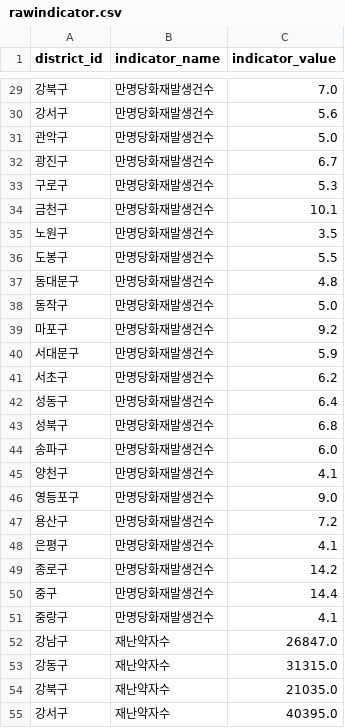
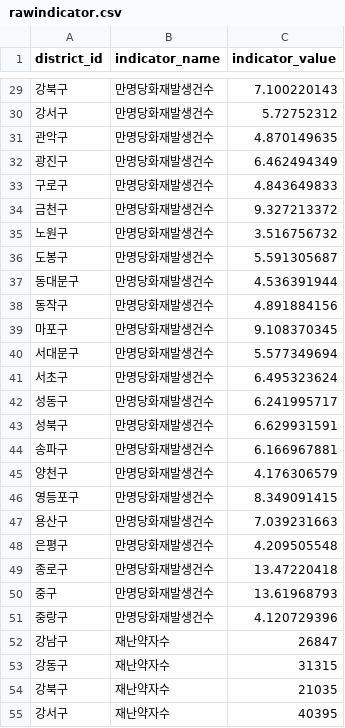
Before and after one commit to pxibvaw/OSS_9, a CSV file: realheatmap/app/data/rawindicator.csv, drawn as a sheet; only a part is shown, gaps mark what is left out; the diff covers the shown part only.

```diff
--- a/realheatmap/app/data/rawindicator.csv
+++ b/realheatmap/app/data/rawindicator.csv
@@ -29,27 +29,27 @@ district_id,indicator_name,indicator_value
-강북구,만명당화재발생건수,7.0
-강서구,만명당화재발생건수,5.6
-관악구,만명당화재발생건수,5.0
-광진구,만명당화재발생건수,6.7
-구로구,만명당화재발생건수,5.3
-금천구,만명당화재발생건수,10.1
-노원구,만명당화재발생건수,3.5
-도봉구,만명당화재발생건수,5.5
-동대문구,만명당화재발생건수,4.8
-동작구,만명당화재발생건수,5.0
-마포구,만명당화재발생건수,9.2
-서대문구,만명당화재발생건수,5.9
-서초구,만명당화재발생건수,6.2
-성동구,만명당화재발생건수,6.4
-성북구,만명당화재발생건수,6.8
-송파구,만명당화재발생건수,6.0
-양천구,만명당화재발생건수,4.1
-영등포구,만명당화재발생건수,9.0
-용산구,만명당화재발생건수,7.2
-은평구,만명당화재발생건수,4.1
-종로구,만명당화재발생건수,14.2
-중구,만명당화재발생건수,14.4
-중랑구,만명당화재발생건수,4.1
-강남구,재난약자수,26847.0
-강동구,재난약자수,31315.0
-강북구,재난약자수,21035.0
-강서구,재난약자수,40395.0
+강북구,만명당화재발생건수,7.100220143
+강서구,만명당화재발생건수,5.72752312
+관악구,만명당화재발생건수,4.870149635
+광진구,만명당화재발생건수,6.462494349
+구로구,만명당화재발생건수,4.843649833
+금천구,만명당화재발생건수,9.327213372
+노원구,만명당화재발생건수,3.516756732
+도봉구,만명당화재발생건수,5.591305687
+동대문구,만명당화재발생건수,4.536391944
+동작구,만명당화재발생건수,4.891884156
+마포구,만명당화재발생건수,9.108370345
+서대문구,만명당화재발생건수,5.577349694
+서초구,만명당화재발생건수,6.495323624
+성동구,만명당화재발생건수,6.241995717
+성북구,만명당화재발생건수,6.629931591
+송파구,만명당화재발생건수,6.166967881
+양천구,만명당화재발생건수,4.176306579
+영등포구,만명당화재발생건수,8.349091415
+용산구,만명당화재발생건수,7.039231663
+은평구,만명당화재발생건수,4.209505548
+종로구,만명당화재발생건수,13.47220418
+중구,만명당화재발생건수,13.61968793
+중랑구,만명당화재발생건수,4.120729396
+강남구,재난약자수,26847
+강동구,재난약자수,31315
+강북구,재난약자수,21035
+강서구,재난약자수,40395
```
Also changed, not shown: 152 edited cells elsewhere in this file, 6 other files.
